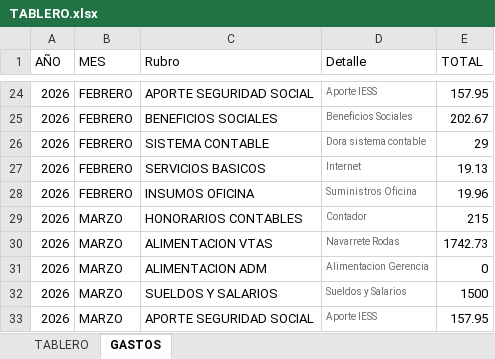
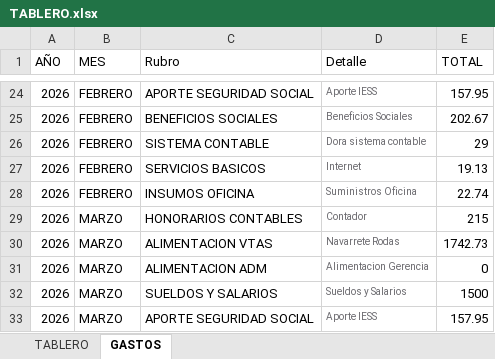
Before and after one commit to contabilidadopaustrorio-creator/ELVAREMARKETING, an Excel workbook: TABLERO.xlsx, sheet GASTOS, drawn as a sheet; only a part is shown, gaps mark what is left out; values as stored, in another font and other column widths than the file's, no borders; the diff names each change by its address in the sheet, - before the commit and + after, or states it on an @@ line.

```diff
--- a/TABLERO.xlsx (sheet GASTOS)
+++ b/TABLERO.xlsx (sheet GASTOS)
-E28 (TOTAL): 19.96
+E28 (TOTAL): 22.74
```
Also changed, not shown: sheet TABLERO.
